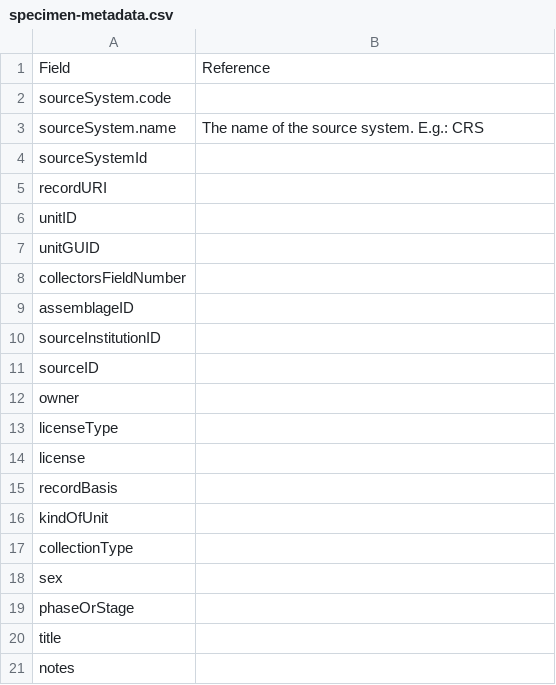
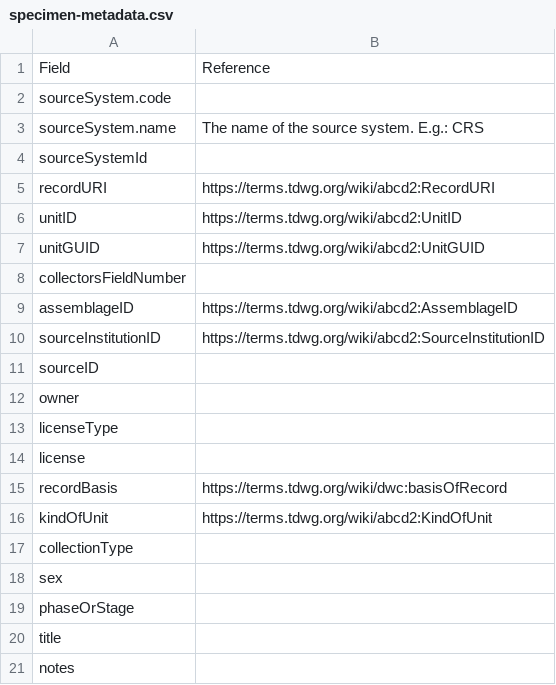
Before and after one commit to naturalis/nba-fieldinfo-metadata, a CSV file: specimen-metadata.csv, drawn as a sheet; only a part is shown; the diff covers the shown part only.

```diff
--- a/specimen-metadata.csv
+++ b/specimen-metadata.csv
@@ -4,8 +4,8 @@ sourceSystem.name,The name of the source system. E.g.: CRS
 sourceSystemId,
-recordURI,
-unitID,
-unitGUID,
+recordURI,https://terms.tdwg.org/wiki/abcd2:RecordURI
+unitID,https://terms.tdwg.org/wiki/abcd2:UnitID
+unitGUID,https://terms.tdwg.org/wiki/abcd2:UnitGUID
 collectorsFieldNumber,
-assemblageID,
-sourceInstitutionID,
+assemblageID,https://terms.tdwg.org/wiki/abcd2:AssemblageID
+sourceInstitutionID,https://terms.tdwg.org/wiki/abcd2:SourceInstitutionID
 sourceID,
@@ -14,4 +14,4 @@ licenseType,
 license,
-recordBasis,
-kindOfUnit,
+recordBasis,https://terms.tdwg.org/wiki/dwc:basisOfRecord
+kindOfUnit,https://terms.tdwg.org/wiki/abcd2:KindOfUnit
 collectionType,
```
Also changed, not shown: 9 edited cells elsewhere in this file.
